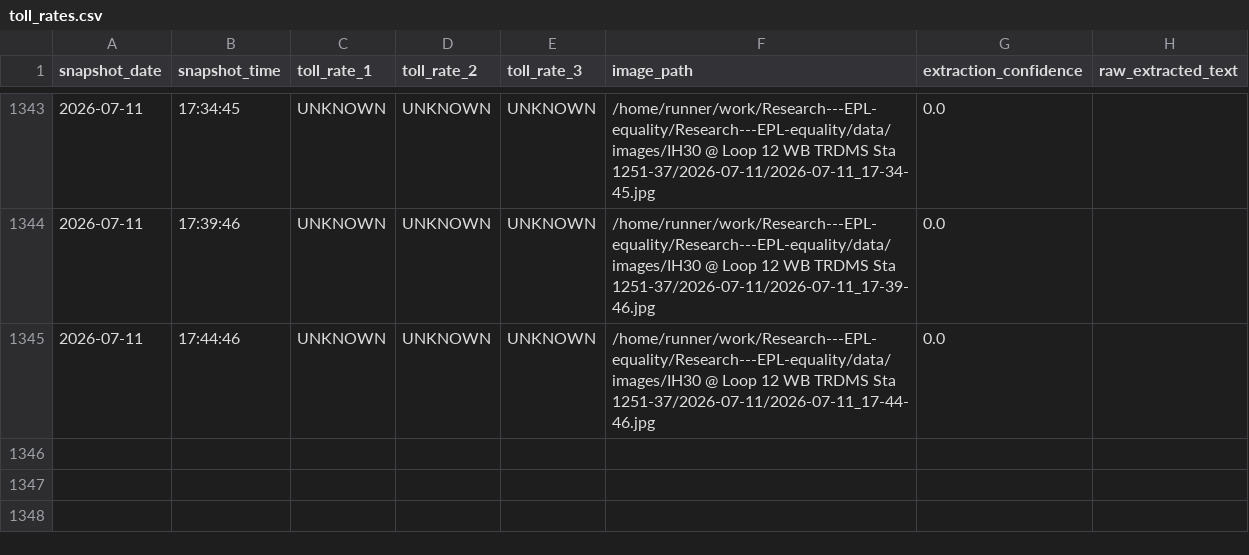
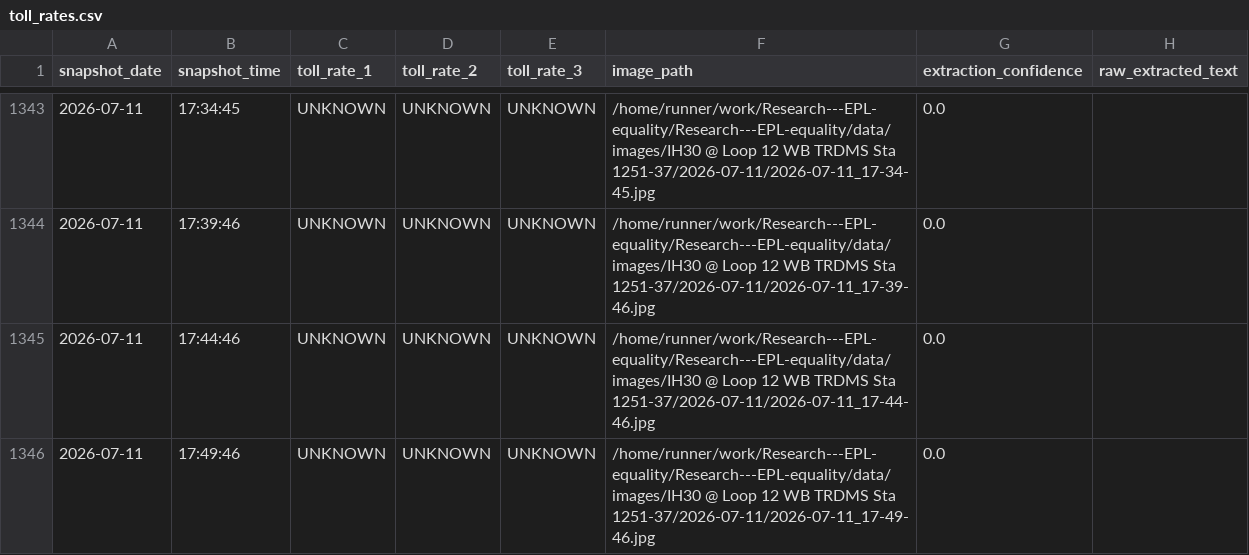
Before and after one commit to aifornsb/Research---EPL-equality, a CSV file: data/toll_rates.csv, drawn as a sheet; only a part is shown, gaps mark what is left out.

```diff
--- a/data/toll_rates.csv
+++ b/data/toll_rates.csv
@@ -1347 +1347,2 @@ snapshot_date,snapshot_time,toll_rate_1,toll_rate_2,toll_rate_3,image_path,extra
 2026-07-11,17:44:46,UNKNOWN,UNKNOWN,UNKNOWN,/home/runner/work/Research---EPL-equality/Research---EPL-equality/data/images/IH30 @ Loop 12 WB TRDMS Sta 1251-37/2026-07-11/2026-07-11_17-44-46.jpg,0.0,
+2026-07-11,17:49:46,UNKNOWN,UNKNOWN,UNKNOWN,/home/runner/work/Research---EPL-equality/Research---EPL-equality/data/images/IH30 @ Loop 12 WB TRDMS Sta 1251-37/2026-07-11/2026-07-11_17-49-46.jpg,0.0,
```
Also changed, not shown: 5 other files.
